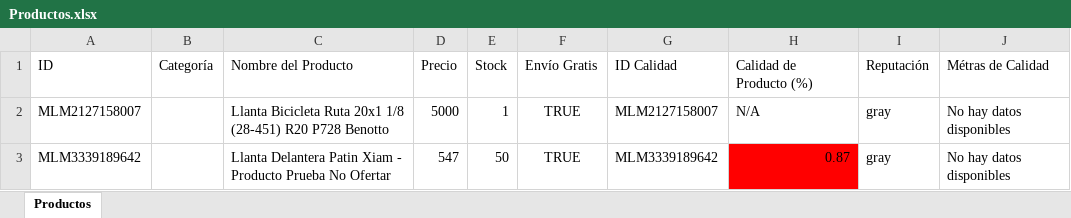
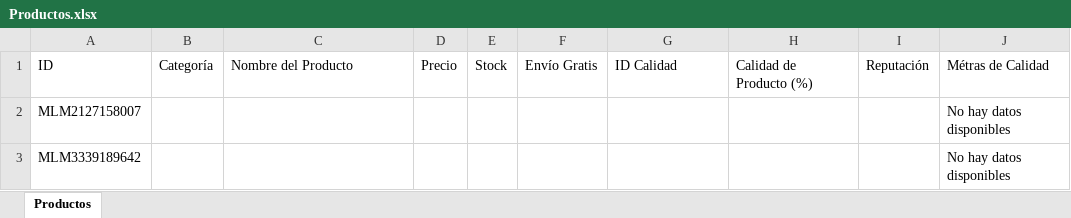
Before and after one commit to navaax/rmBikersApp, an Excel workbook: control/Path_Control/autenticacionApi/articulos/data/Productos.xlsx, sheet Productos, drawn as a sheet; values as stored, in another font and other column widths than the file's, no borders; the diff names each change by its address in the sheet, - before the commit and + after, or states it on an @@ line.

```diff
--- a/control/Path_Control/autenticacionApi/articulos/data/Productos.xlsx (sheet Productos)
+++ b/control/Path_Control/autenticacionApi/articulos/data/Productos.xlsx (sheet Productos)
-C2: Llanta Bicicleta Ruta 20x1 1/8 (28-451) R20 P728 Benotto
+C2: (empty)
-D2: 5000
+D2: (empty)
-E2: 1
+E2: (empty)
-F2:F3: TRUE
+F2:F3: (empty)
-G2: MLM2127158007
+G2: (empty)
-H2: N/A
+H2: (empty)
-I2:I3: gray
+I2:I3: (empty)
-C3: Llanta Delantera Patin Xiam - Producto Prueba No Ofertar
+C3: (empty)
-D3: 547
+D3: (empty)
-E3: 50
+E3: (empty)
-G3: MLM3339189642
+G3: (empty)
-H3: 0.87
+H3: (empty)
-H3 fill: #FF0000
+H3 fill: none
```
Also changed, not shown: control/Path_Control/autenticacionApi/metadata/replicaPublicaciones.xlsx, 23 other files.
